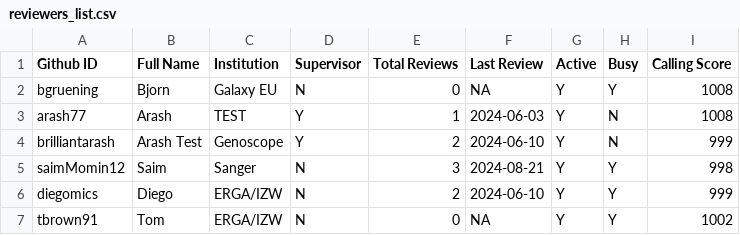
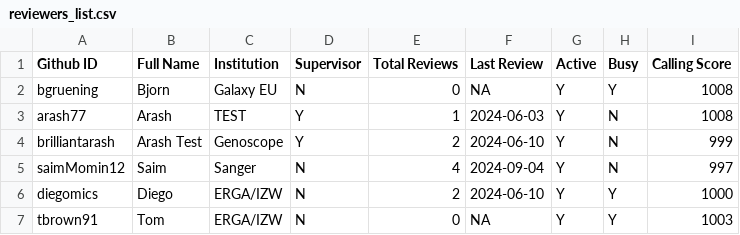
Before and after one commit to arash77/EARs, a CSV file: rev/reviewers_list.csv, drawn as a sheet.

```diff
--- a/rev/reviewers_list.csv
+++ b/rev/reviewers_list.csv
@@ -4,4 +4,4 @@ arash77,Arash,TEST,Y,1,2024-06-03,Y,N,1008
 brilliantarash,Arash Test,Genoscope,Y,2,2024-06-10,Y,N,999
-saimMomin12,Saim,Sanger,N,3,2024-08-21,Y,Y,998
-diegomics,Diego,ERGA/IZW,N,2,2024-06-10,Y,Y,999
-tbrown91,Tom,ERGA/IZW,N,0,NA,Y,Y,1002
+saimMomin12,Saim,Sanger,N,4,2024-09-04,Y,N,997
+diegomics,Diego,ERGA/IZW,N,2,2024-06-10,Y,Y,1000
+tbrown91,Tom,ERGA/IZW,N,0,NA,Y,Y,1003
```
Also changed, not shown: rev/EAR_reviews.csv.
